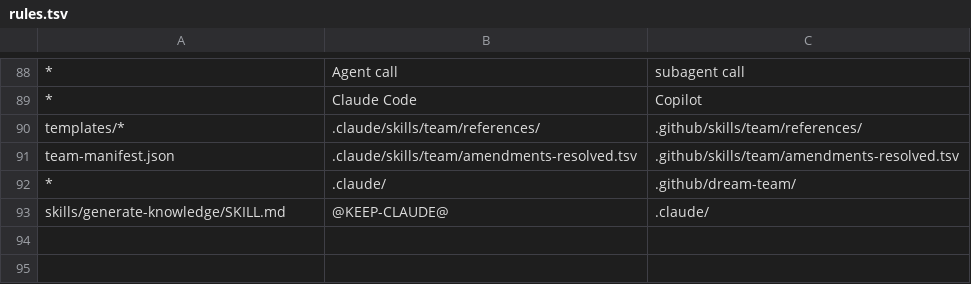
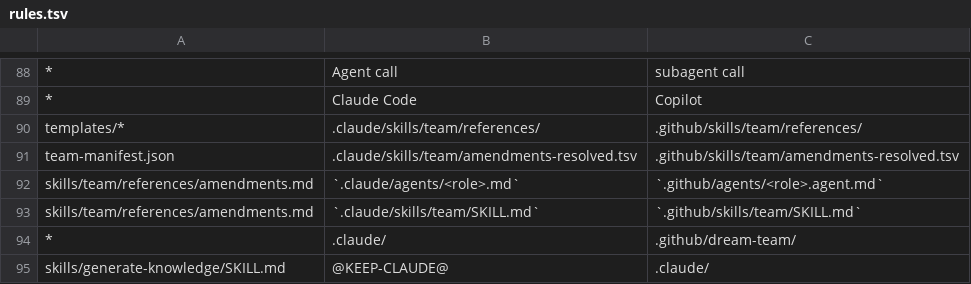
Before and after one commit to dm-23/dream-team, a TSV file: copilot/rules.tsv, drawn as a sheet; only a part is shown, gaps mark what is left out.

```diff
--- a/copilot/rules.tsv
+++ b/copilot/rules.tsv
@@ -91,2 +91,4 @@ templates/*	.claude/skills/team/references/	.github/skills/team/references/
 team-manifest.json	.claude/skills/team/amendments-resolved.tsv	.github/skills/team/amendments-resolved.tsv
+skills/team/references/amendments.md	`.claude/agents/<role>.md`	`.github/agents/<role>.agent.md`
+skills/team/references/amendments.md	`.claude/skills/team/SKILL.md`	`.github/skills/team/SKILL.md`
 *	.claude/	.github/dream-team/
```
Also changed, not shown: 14 other files.
